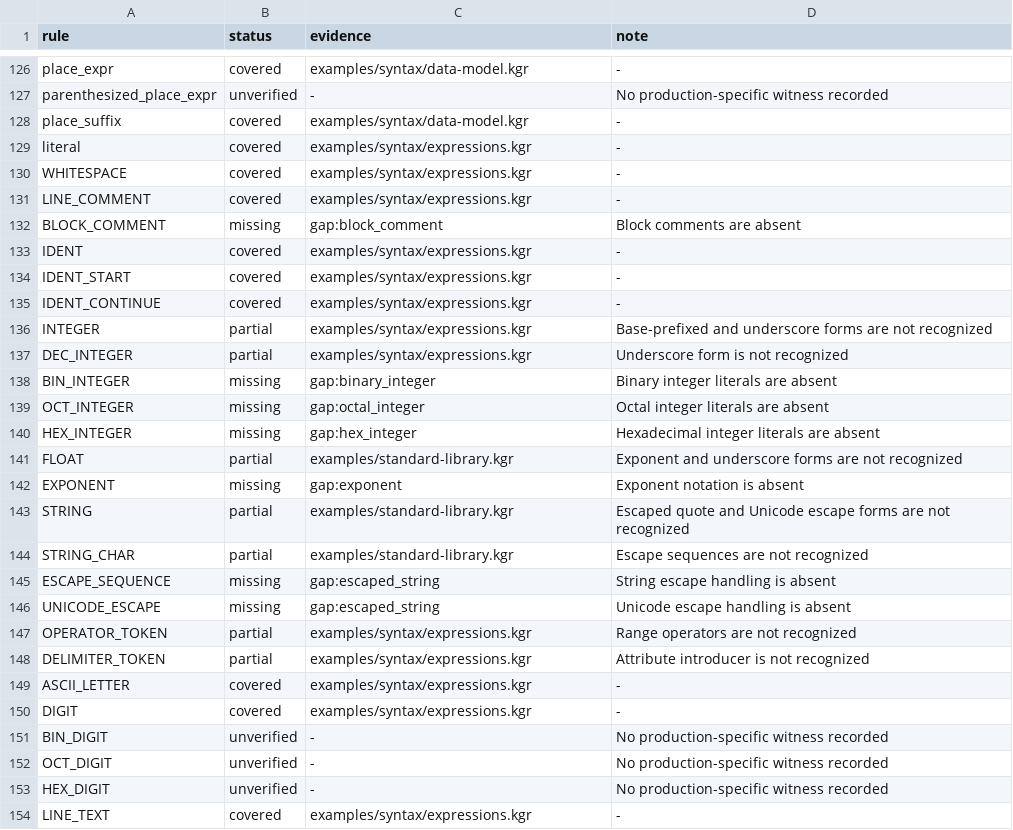
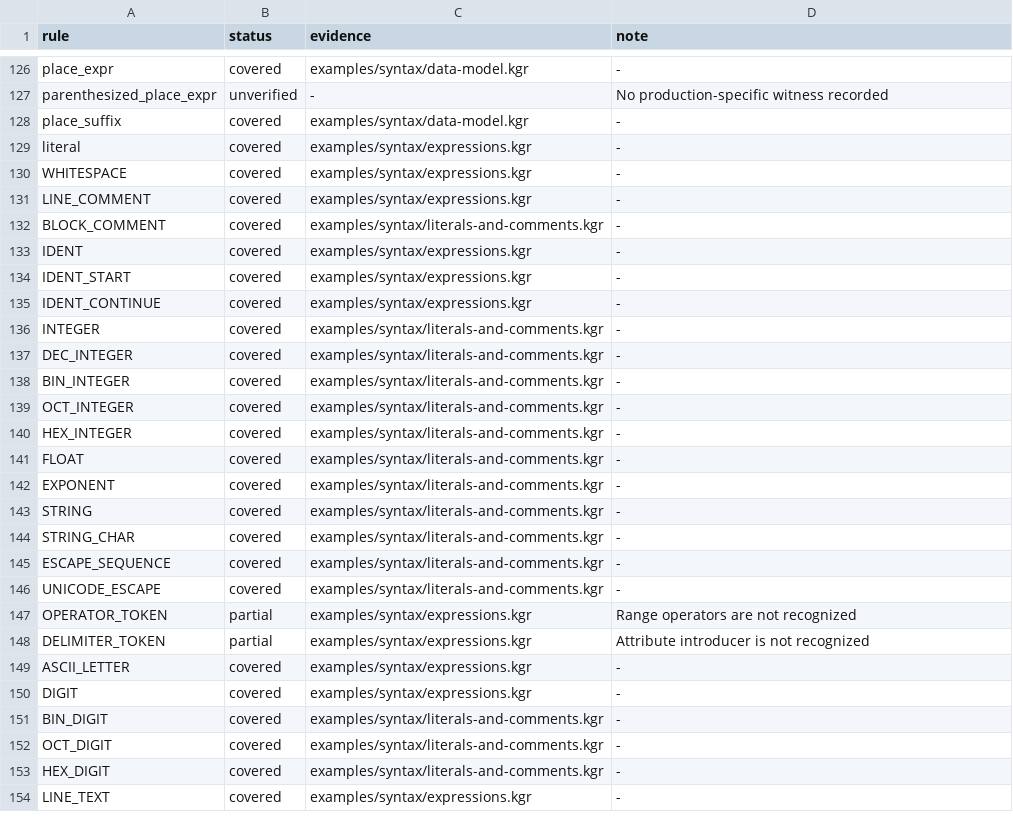
Before and after one commit to kagari-lang/kagari, a TSV file: docs/syntax-coverage.tsv, drawn as a sheet; only a part is shown, gaps mark what is left out; the diff covers the shown part only.

Commit message:
feat(syntax): support literal forms and block comments

```diff
--- a/docs/syntax-coverage.tsv
+++ b/docs/syntax-coverage.tsv
@@ -131,3 +131,3 @@ WHITESPACE	covered	examples/syntax/expressions.kgr	-
 LINE_COMMENT	covered	examples/syntax/expressions.kgr	-
-BLOCK_COMMENT	missing	gap:block_comment	Block comments are absent
+BLOCK_COMMENT	covered	examples/syntax/literals-and-comments.kgr	-
 IDENT	covered	examples/syntax/expressions.kgr	-
@@ -135,13 +135,13 @@ IDENT_START	covered	examples/syntax/expressions.kgr	-
 IDENT_CONTINUE	covered	examples/syntax/expressions.kgr	-
-INTEGER	partial	examples/syntax/expressions.kgr	Base-prefixed and underscore forms are not recognized
-DEC_INTEGER	partial	examples/syntax/expressions.kgr	Underscore form is not recognized
-BIN_INTEGER	missing	gap:binary_integer	Binary integer literals are absent
-OCT_INTEGER	missing	gap:octal_integer	Octal integer literals are absent
-HEX_INTEGER	missing	gap:hex_integer	Hexadecimal integer literals are absent
-FLOAT	partial	examples/standard-library.kgr	Exponent and underscore forms are not recognized
-EXPONENT	missing	gap:exponent	Exponent notation is absent
-STRING	partial	examples/standard-library.kgr	Escaped quote and Unicode escape forms are not recognized
-STRING_CHAR	partial	examples/standard-library.kgr	Escape sequences are not recognized
-ESCAPE_SEQUENCE	missing	gap:escaped_string	String escape handling is absent
-UNICODE_ESCAPE	missing	gap:escaped_string	Unicode escape handling is absent
+INTEGER	covered	examples/syntax/literals-and-comments.kgr	-
+DEC_INTEGER	covered	examples/syntax/literals-and-comments.kgr	-
+BIN_INTEGER	covered	examples/syntax/literals-and-comments.kgr	-
+OCT_INTEGER	covered	examples/syntax/literals-and-comments.kgr	-
+HEX_INTEGER	covered	examples/syntax/literals-and-comments.kgr	-
+FLOAT	covered	examples/syntax/literals-and-comments.kgr	-
+EXPONENT	covered	examples/syntax/literals-and-comments.kgr	-
+STRING	covered	examples/syntax/literals-and-comments.kgr	-
+STRING_CHAR	covered	examples/syntax/literals-and-comments.kgr	-
+ESCAPE_SEQUENCE	covered	examples/syntax/literals-and-comments.kgr	-
+UNICODE_ESCAPE	covered	examples/syntax/literals-and-comments.kgr	-
 OPERATOR_TOKEN	partial	examples/syntax/expressions.kgr	Range operators are not recognized
@@ -150,5 +150,5 @@ ASCII_LETTER	covered	examples/syntax/expressions.kgr	-
 DIGIT	covered	examples/syntax/expressions.kgr	-
-BIN_DIGIT	unverified	-	No production-specific witness recorded
-OCT_DIGIT	unverified	-	No production-specific witness recorded
-HEX_DIGIT	unverified	-	No production-specific witness recorded
+BIN_DIGIT	covered	examples/syntax/literals-and-comments.kgr	-
+OCT_DIGIT	covered	examples/syntax/literals-and-comments.kgr	-
+HEX_DIGIT	covered	examples/syntax/literals-and-comments.kgr	-
 LINE_TEXT	covered	examples/syntax/expressions.kgr	-
```
Also changed, not shown: 3 edited cells elsewhere in this file, 14 other files.
